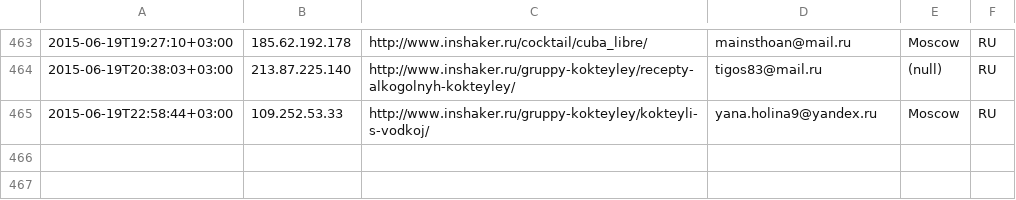
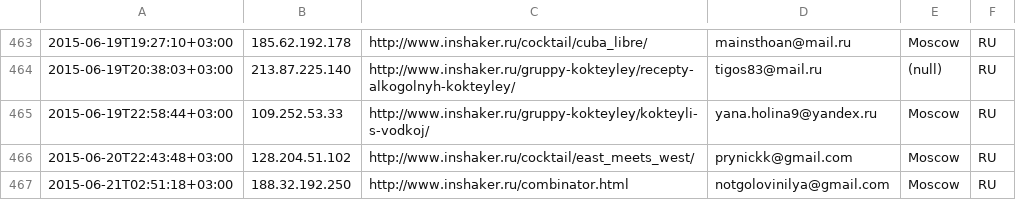
Before and after one commit to peter-leonov/inshaker, a CSV file: htdocs/_/events/subscribe.csv, drawn as a sheet; only a part is shown, gaps mark what is left out; the diff names each change by its address in the sheet, - before the commit and + after, or states it on an @@ line.

Commit message:
auto-backup

```diff
--- a/htdocs/_/events/subscribe.csv
+++ b/htdocs/_/events/subscribe.csv
+row 466: 2015-06-20T22:43:48+03:00 | 128.204.51.102 | http://www.inshaker.ru/cocktail/east_meets_west/ | prynickk@gmail.com | Moscow | RU
+row 467: 2015-06-21T02:51:18+03:00 | 188.32.192.250 | http://www.inshaker.ru/combinator.html | notgolovinilya@gmail.com | Moscow | RU
```
